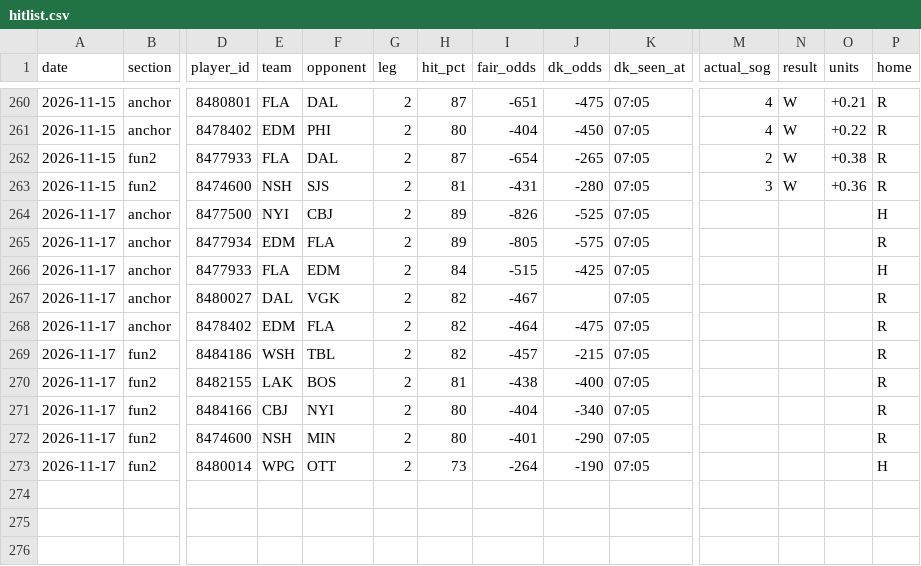
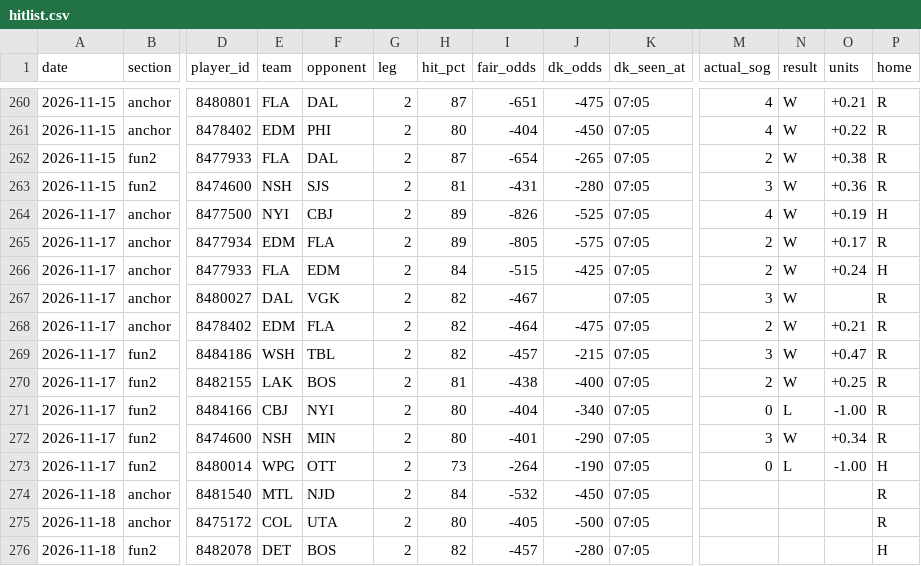
Before and after one commit to phumbad-lab/nhl-sog-hitlist, a CSV file: hitlist.csv, drawn as a sheet; only a part is shown, gaps mark what is left out; rows hold the shown columns only; the diff names each change by its address in the sheet, - before the commit and + after, or states it on an @@ line.

```diff
--- a/hitlist.csv
+++ b/hitlist.csv
-M264 (actual_sog): (empty)
+M264 (actual_sog): 4
-N264:N270 (result): (empty)
+N264:N270 (result): W
-O264 (units): (empty)
+O264 (units): +0.19
-M265:M266 (actual_sog): (empty)
+M265:M266 (actual_sog): 2
-O265 (units): (empty)
+O265 (units): +0.17
-O266 (units): (empty)
+O266 (units): +0.24
-M267 (actual_sog): (empty)
+M267 (actual_sog): 3
-M268 (actual_sog): (empty)
+M268 (actual_sog): 2
-O268 (units): (empty)
+O268 (units): +0.21
-M269 (actual_sog): (empty)
+M269 (actual_sog): 3
-O269 (units): (empty)
+O269 (units): +0.47
-M270 (actual_sog): (empty)
+M270 (actual_sog): 2
-O270 (units): (empty)
+O270 (units): +0.25
-M271 (actual_sog): (empty)
+M271 (actual_sog): 0
-N271 (result): (empty)
+N271 (result): L
-O271 (units): (empty)
+O271 (units): -1.00
-M272 (actual_sog): (empty)
+M272 (actual_sog): 3
-N272 (result): (empty)
+N272 (result): W
-O272 (units): (empty)
+O272 (units): +0.34
-M273 (actual_sog): (empty)
+M273 (actual_sog): 0
-N273 (result): (empty)
+N273 (result): L
-O273 (units): (empty)
+O273 (units): -1.00
+row 274: 2026-11-18 | anchor | 8481540 | MTL | NJD | 2 | 84 | -532 | -450 | 07:05 |  |  |  | R
+row 275: 2026-11-18 | anchor | 8475172 | COL | UTA | 2 | 80 | -405 | -500 | 07:05 |  |  |  | R
+row 276: 2026-11-18 | fun2 | 8482078 | DET | BOS | 2 | 82 | -457 | -280 | 07:05 |  |  |  | H
```
Also changed, not shown: 1 other file.
